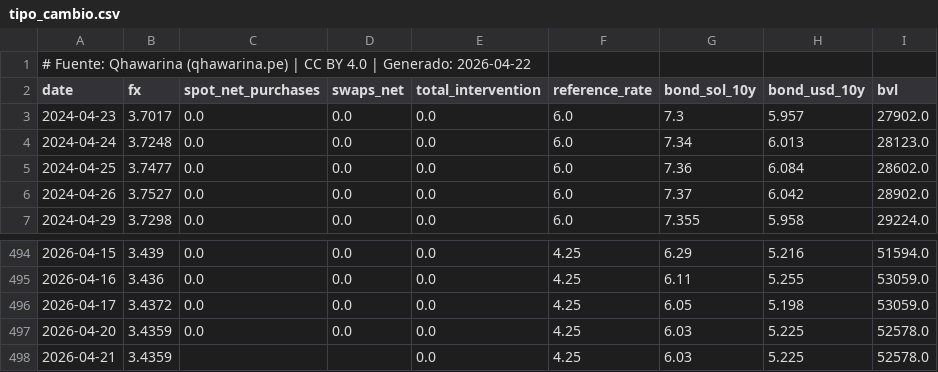
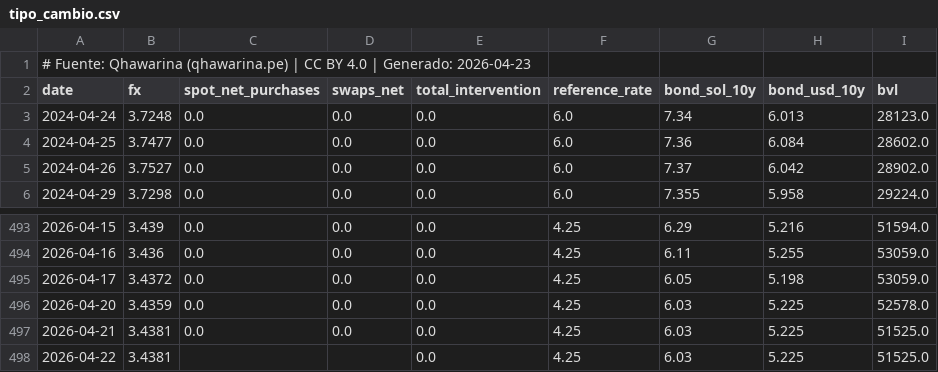
Before and after one commit to cesarchavezp29/qhawarina, a CSV file: exports/data/csv/tipo_cambio.csv, drawn as a sheet; only a part is shown, gaps mark what is left out.

```diff
--- a/exports/data/csv/tipo_cambio.csv
+++ b/exports/data/csv/tipo_cambio.csv
@@ -1,4 +1,3 @@
-# Fuente: Qhawarina (qhawarina.pe) | CC BY 4.0 | Generado: 2026-04-22
+# Fuente: Qhawarina (qhawarina.pe) | CC BY 4.0 | Generado: 2026-04-23
 date,fx,spot_net_purchases,swaps_net,total_intervention,reference_rate,bond_sol_10y,bond_usd_10y,bvl
-2024-04-23,3.7017,0.0,0.0,0.0,6.0,7.3,5.957,27902.0
 2024-04-24,3.7248,0.0,0.0,0.0,6.0,7.34,6.013,28123.0
@@ -497,2 +496,3 @@ date,fx,spot_net_purchases,swaps_net,total_intervention,reference_rate,bond_sol_
 2026-04-20,3.4359,0.0,0.0,0.0,4.25,6.03,5.225,52578.0
-2026-04-21,3.4359,,,0.0,4.25,6.03,5.225,52578.0
+2026-04-21,3.4381,0.0,0.0,0.0,4.25,6.03,5.225,51525.0
+2026-04-22,3.4381,,,0.0,4.25,6.03,5.225,51525.0
```
Also changed, not shown: exports/data/csv/indices_riesgo_mensual.csv, exports/data/csv/pbi_nowcast.csv, 10 other files.
